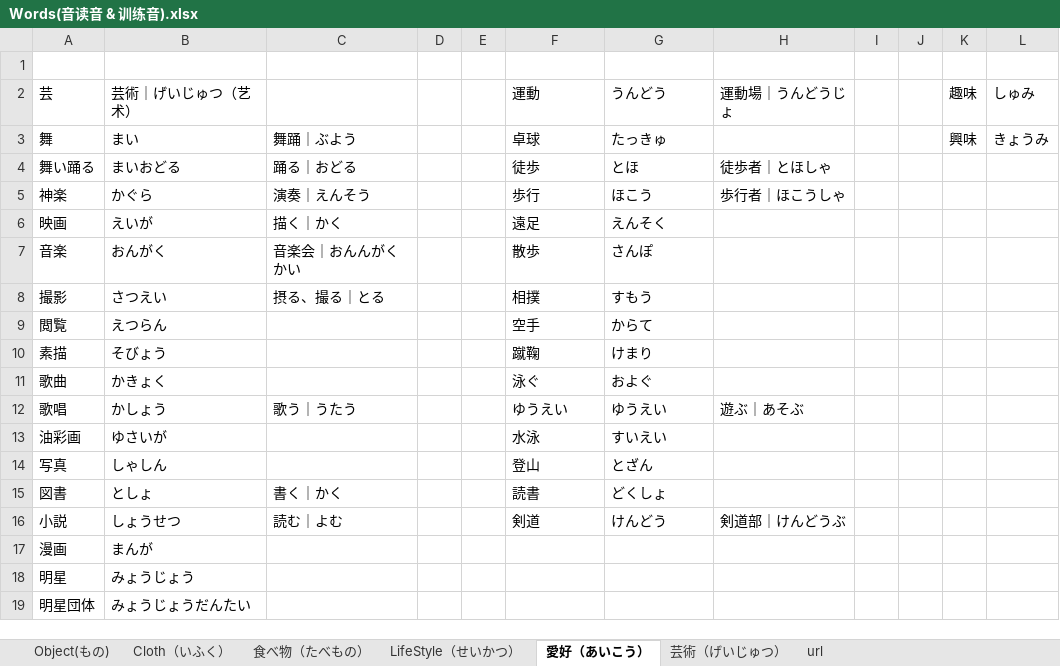
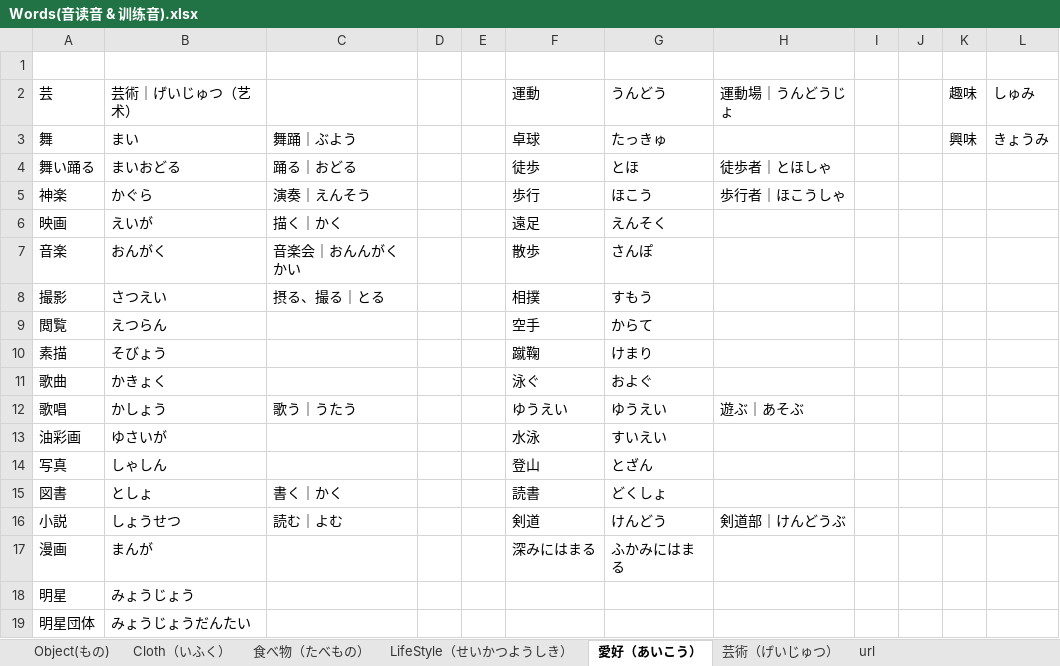
Before and after one commit to PaleBlue0619/Japanese, an Excel workbook: Words(音读音 & 训练音).xlsx, sheet 愛好（あいこう）, drawn as a sheet; values as stored, in another font and other column widths than the file's, no borders; the diff names each change by its address in the sheet, - before the commit and + after, or states it on an @@ line.

```diff
--- a/Words(音读音 & 训练音).xlsx (sheet 愛好（あいこう）)
+++ b/Words(音读音 & 训练音).xlsx (sheet 愛好（あいこう）)
-sheet tab: LifeStyle（せいかつ）
+sheet tab: LifeStyle（せいかつようしき）
-F17 (運動): (empty)
+F17 (運動): 深みにはまる
-G17 (うんどう): (empty)
+G17 (うんどう): ふかみにはまる
```
Also changed, not shown: sheet Object(もの), sheet 食べ物（たべもの）, いword.xlsx, るwords.xlsx, 6 other files.
